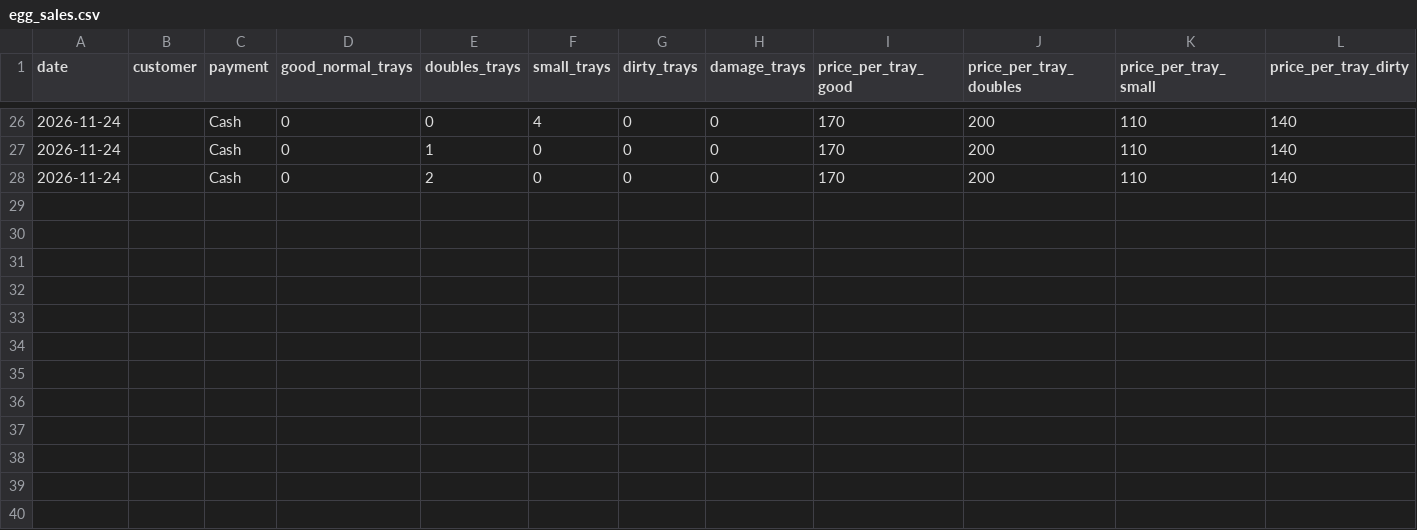
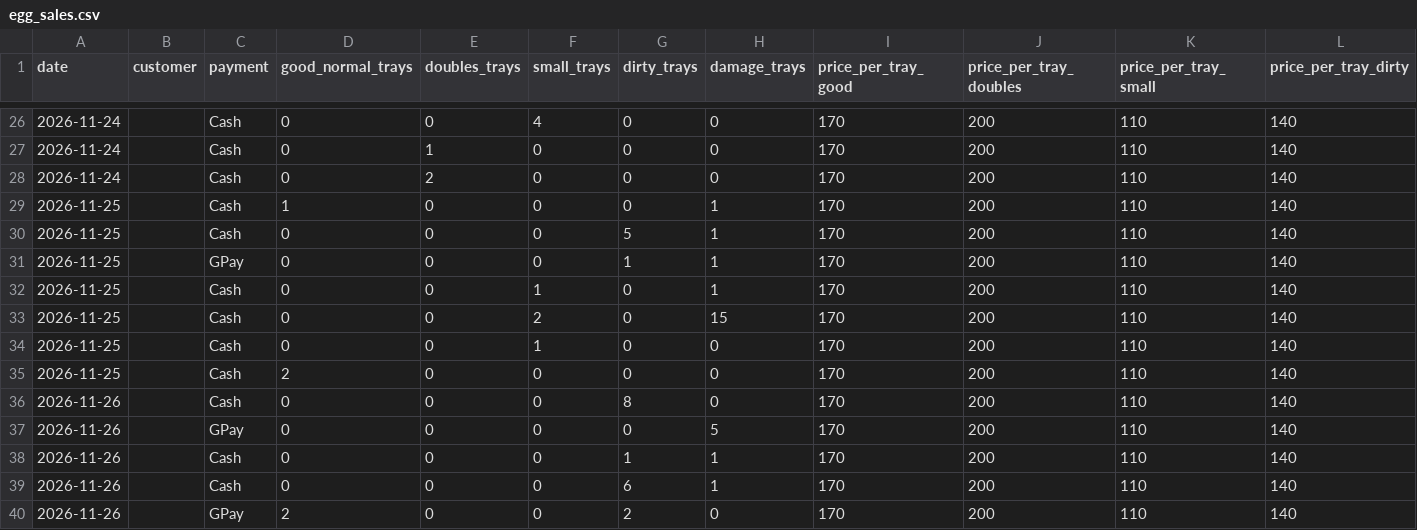
Before and after one commit to slmchandran/dailysvicdata, a CSV file: archive/2026-11/egg_sales.csv, drawn as a sheet; only a part is shown, gaps mark what is left out; rows hold the shown columns only; the diff names each change by its address in the sheet, - before the commit and + after, or states it on an @@ line.

Commit message:
archive 2026-11 egg_sales.csv [by admin]

```diff
--- a/archive/2026-11/egg_sales.csv
+++ b/archive/2026-11/egg_sales.csv
+row 29: 2026-11-25 |  | Cash | 1 | 0 | 0 | 0 | 1 | 170 | 200 | 110 | 140
+row 30: 2026-11-25 |  | Cash | 0 | 0 | 0 | 5 | 1 | 170 | 200 | 110 | 140
+row 31: 2026-11-25 |  | GPay | 0 | 0 | 0 | 1 | 1 | 170 | 200 | 110 | 140
+row 32: 2026-11-25 |  | Cash | 0 | 0 | 1 | 0 | 1 | 170 | 200 | 110 | 140
+row 33: 2026-11-25 |  | Cash | 0 | 0 | 2 | 0 | 15 | 170 | 200 | 110 | 140
+row 34: 2026-11-25 |  | Cash | 0 | 0 | 1 | 0 | 0 | 170 | 200 | 110 | 140
+row 35: 2026-11-25 |  | Cash | 2 | 0 | 0 | 0 | 0 | 170 | 200 | 110 | 140
+row 36: 2026-11-26 |  | Cash | 0 | 0 | 0 | 8 | 0 | 170 | 200 | 110 | 140
+row 37: 2026-11-26 |  | GPay | 0 | 0 | 0 | 0 | 5 | 170 | 200 | 110 | 140
+row 38: 2026-11-26 |  | Cash | 0 | 0 | 0 | 1 | 1 | 170 | 200 | 110 | 140
+row 39: 2026-11-26 |  | Cash | 0 | 0 | 0 | 6 | 1 | 170 | 200 | 110 | 140
+row 40: 2026-11-26 |  | GPay | 2 | 0 | 0 | 2 | 0 | 170 | 200 | 110 | 140
```
